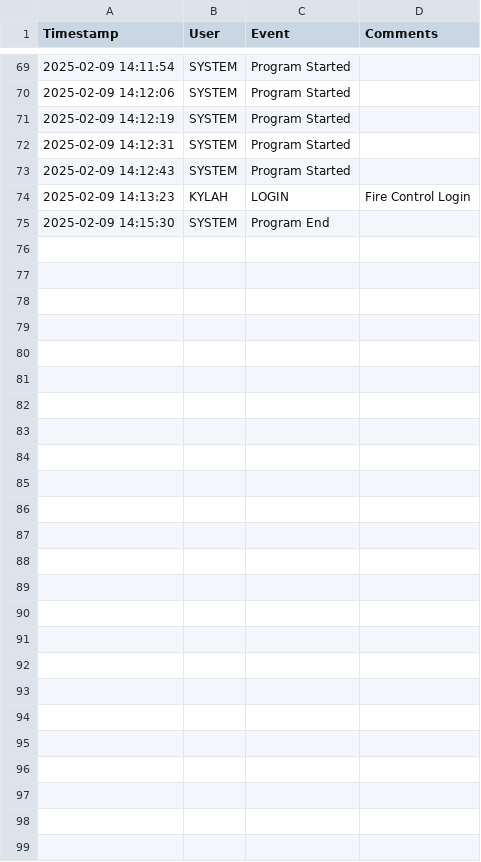
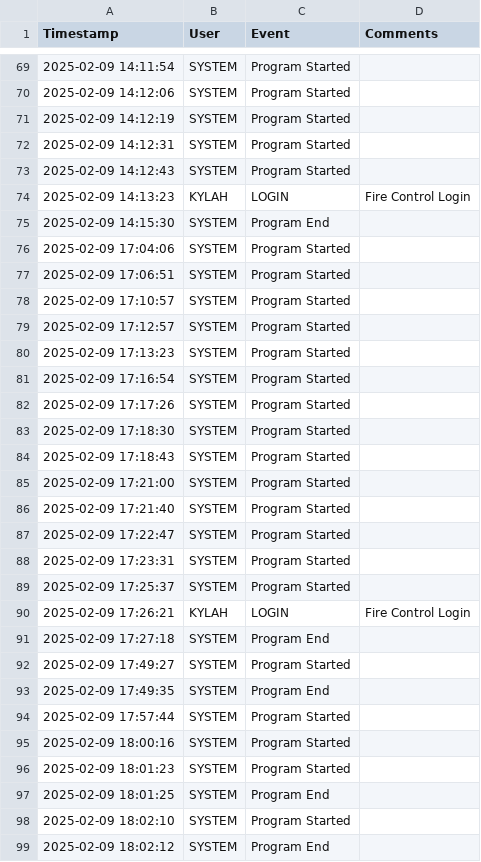
Before and after one commit to emcoffin1/Rocket-Stand, a CSV file: data/Loggers/event_log_2025-02-09.csv, drawn as a sheet; only a part is shown, gaps mark what is left out; the diff names each change by its address in the sheet, - before the commit and + after, or states it on an @@ line.

```diff
--- a/data/Loggers/event_log_2025-02-09.csv
+++ b/data/Loggers/event_log_2025-02-09.csv
+row 76: 2025-02-09 17:04:06 | SYSTEM | Program Started
+row 77: 2025-02-09 17:06:51 | SYSTEM | Program Started
+row 78: 2025-02-09 17:10:57 | SYSTEM | Program Started
+row 79: 2025-02-09 17:12:57 | SYSTEM | Program Started
+row 80: 2025-02-09 17:13:23 | SYSTEM | Program Started
+row 81: 2025-02-09 17:16:54 | SYSTEM | Program Started
+row 82: 2025-02-09 17:17:26 | SYSTEM | Program Started
+row 83: 2025-02-09 17:18:30 | SYSTEM | Program Started
+row 84: 2025-02-09 17:18:43 | SYSTEM | Program Started
+row 85: 2025-02-09 17:21:00 | SYSTEM | Program Started
+row 86: 2025-02-09 17:21:40 | SYSTEM | Program Started
+row 87: 2025-02-09 17:22:47 | SYSTEM | Program Started
+row 88: 2025-02-09 17:23:31 | SYSTEM | Program Started
+row 89: 2025-02-09 17:25:37 | SYSTEM | Program Started
+row 90: 2025-02-09 17:26:21 | KYLAH | LOGIN | Fire Control Login
+row 91: 2025-02-09 17:27:18 | SYSTEM | Program End
+row 92: 2025-02-09 17:49:27 | SYSTEM | Program Started
+row 93: 2025-02-09 17:49:35 | SYSTEM | Program End
+row 94: 2025-02-09 17:57:44 | SYSTEM | Program Started
+row 95: 2025-02-09 18:00:16 | SYSTEM | Program Started
+row 96: 2025-02-09 18:01:23 | SYSTEM | Program Started
+row 97: 2025-02-09 18:01:25 | SYSTEM | Program End
+row 98: 2025-02-09 18:02:10 | SYSTEM | Program Started
+row 99: 2025-02-09 18:02:12 | SYSTEM | Program End
```
Also changed, not shown: 5 other files.
